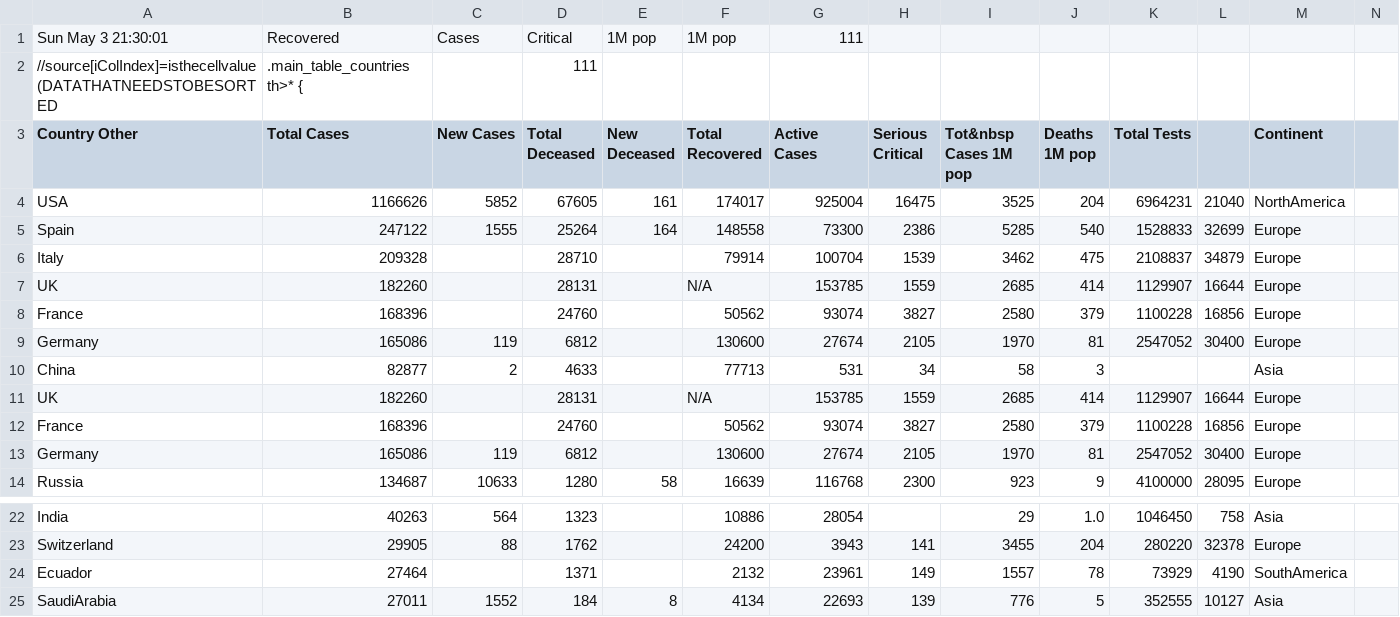
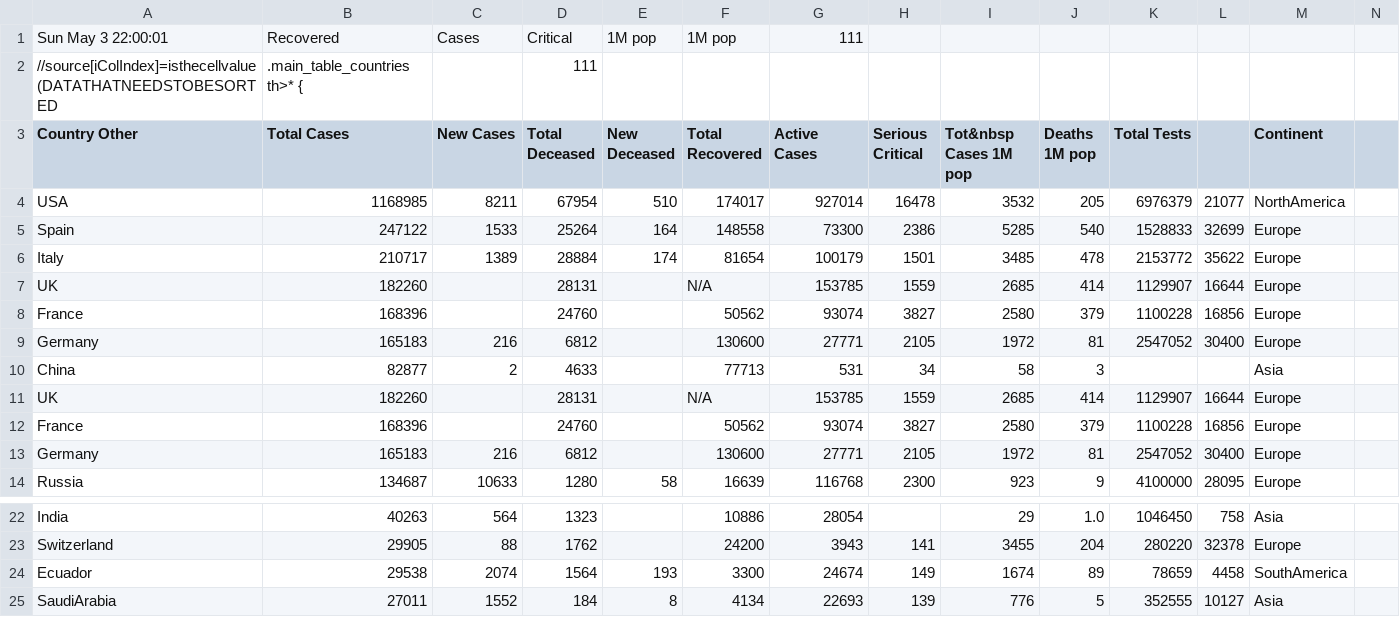
Before and after one commit to hemantaduwarah1/data, a CSV file: data.csv, drawn as a sheet; only a part is shown, gaps mark what is left out; the diff covers the shown part only; the diff names each change by its address in the sheet, - before the commit and + after, or states it on an @@ line.

```diff
--- a/data.csv
+++ b/data.csv
-A1 (Country Other): Sun May 3 21:30:01
+A1 (Country Other): Sun May 3 22:00:01
-B4 (Total Cases): 1166626
+B4 (Total Cases): 1168985
-C4 (New Cases): 5852
+C4 (New Cases): 8211
-D4 (Total Deceased): 67605
+D4 (Total Deceased): 67954
-E4 (New Deceased): 161
+E4 (New Deceased): 510
-G4 (Active Cases): 925004
+G4 (Active Cases): 927014
-H4 (Serious Critical): 16475
+H4 (Serious Critical): 16478
-I4 (Tot&nbsp Cases 1M pop): 3525
+I4 (Tot&nbsp Cases 1M pop): 3532
-J4 (Deaths 1M pop): 204
+J4 (Deaths 1M pop): 205
-K4 (Total Tests): 6964231
+K4 (Total Tests): 6976379
-L4: 21040
+L4: 21077
-C5 (New Cases): 1555
+C5 (New Cases): 1533
-B6 (Total Cases): 209328
+B6 (Total Cases): 210717
-C6 (New Cases): (empty)
+C6 (New Cases): 1389
-D6 (Total Deceased): 28710
+D6 (Total Deceased): 28884
-E6 (New Deceased): (empty)
+E6 (New Deceased): 174
-F6 (Total Recovered): 79914
+F6 (Total Recovered): 81654
-G6 (Active Cases): 100704
+G6 (Active Cases): 100179
-H6 (Serious Critical): 1539
+H6 (Serious Critical): 1501
-I6 (Tot&nbsp Cases 1M pop): 3462
+I6 (Tot&nbsp Cases 1M pop): 3485
-J6 (Deaths 1M pop): 475
+J6 (Deaths 1M pop): 478
-K6 (Total Tests): 2108837
+K6 (Total Tests): 2153772
-L6: 34879
+L6: 35622
-B9 (Total Cases): 165086
+B9 (Total Cases): 165183
-C9 (New Cases): 119
+C9 (New Cases): 216
-G9 (Active Cases): 27674
+G9 (Active Cases): 27771
-I9 (Tot&nbsp Cases 1M pop): 1970
+I9 (Tot&nbsp Cases 1M pop): 1972
-B13 (Total Cases): 165086
+B13 (Total Cases): 165183
-C13 (New Cases): 119
+C13 (New Cases): 216
-G13 (Active Cases): 27674
+G13 (Active Cases): 27771
-I13 (Tot&nbsp Cases 1M pop): 1970
+I13 (Tot&nbsp Cases 1M pop): 1972
-B24 (Total Cases): 27464
+B24 (Total Cases): 29538
-C24 (New Cases): (empty)
+C24 (New Cases): 2074
-D24 (Total Deceased): 1371
+D24 (Total Deceased): 1564
-E24 (New Deceased): (empty)
+E24 (New Deceased): 193
-F24 (Total Recovered): 2132
+F24 (Total Recovered): 3300
-G24 (Active Cases): 23961
+G24 (Active Cases): 24674
-I24 (Tot&nbsp Cases 1M pop): 1557
+I24 (Tot&nbsp Cases 1M pop): 1674
-J24 (Deaths 1M pop): 78
+J24 (Deaths 1M pop): 89
-K24 (Total Tests): 73929
+K24 (Total Tests): 78659
-L24: 4190
+L24: 4458
```
Also changed, not shown: 26 edited cells elsewhere in this file, bar_data.csv.
